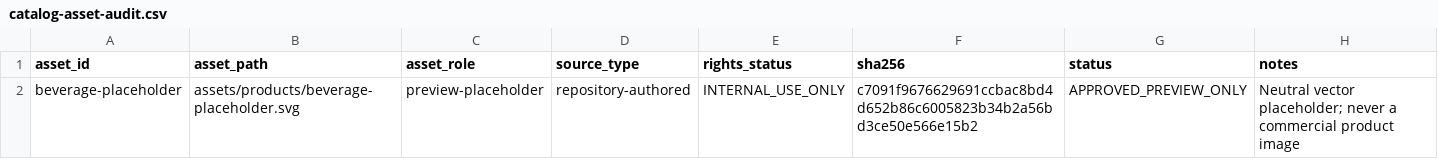
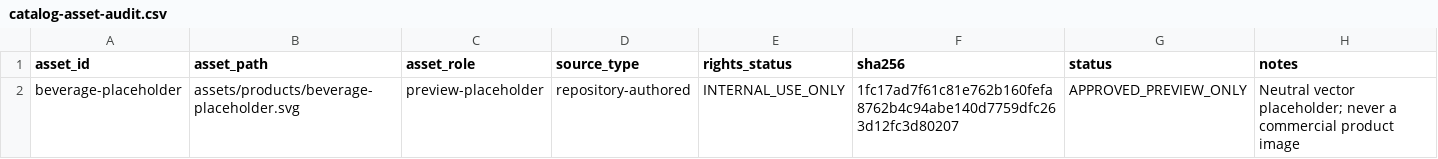
Before and after one commit to bitflowapp/la-taba-pages-preview, a CSV file: docs/final-commercial-release/catalog-asset-audit.csv, drawn as a sheet.

```diff
--- a/docs/final-commercial-release/catalog-asset-audit.csv
+++ b/docs/final-commercial-release/catalog-asset-audit.csv
@@ -1,2 +1,2 @@
 asset_id,asset_path,asset_role,source_type,rights_status,sha256,status,notes
-beverage-placeholder,assets/products/beverage-placeholder.svg,preview-placeholder,repository-authored,INTERNAL_USE_ONLY,c7091f9676629691ccbac8bd4d652b86c6005823b34b2a56bd3ce50e566e15b2,APPROVED_PREVIEW_ONLY,Neutral vector placeholder; never a commercial product image
+beverage-placeholder,assets/products/beverage-placeholder.svg,preview-placeholder,repository-authored,INTERNAL_USE_ONLY,1fc17ad7f61c81e762b160fefa8762b4c94abe140d7759dfc263d12fc3d80207,APPROVED_PREVIEW_ONLY,Neutral vector placeholder; never a commercial product image
```
Also changed, not shown: 15 other files.
